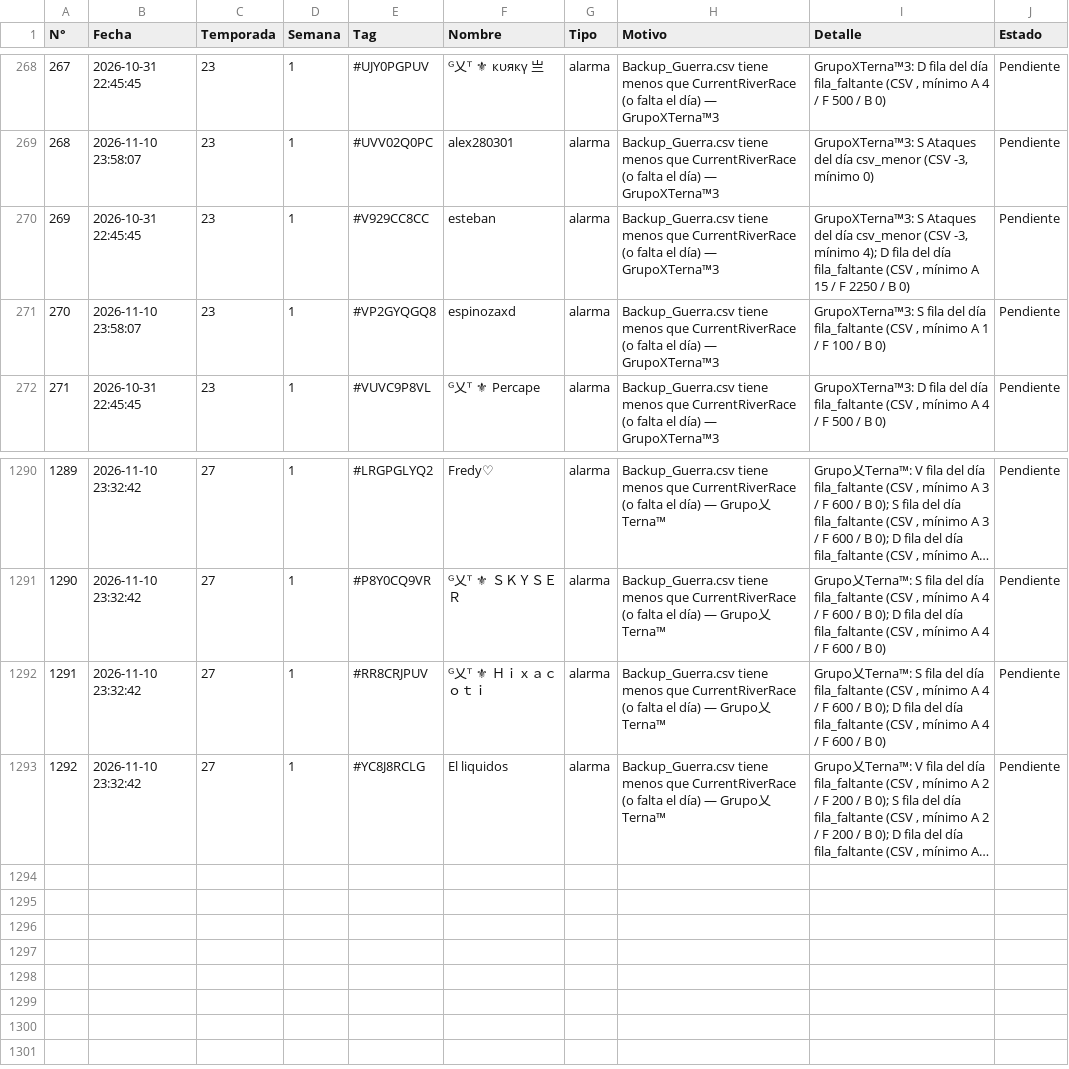
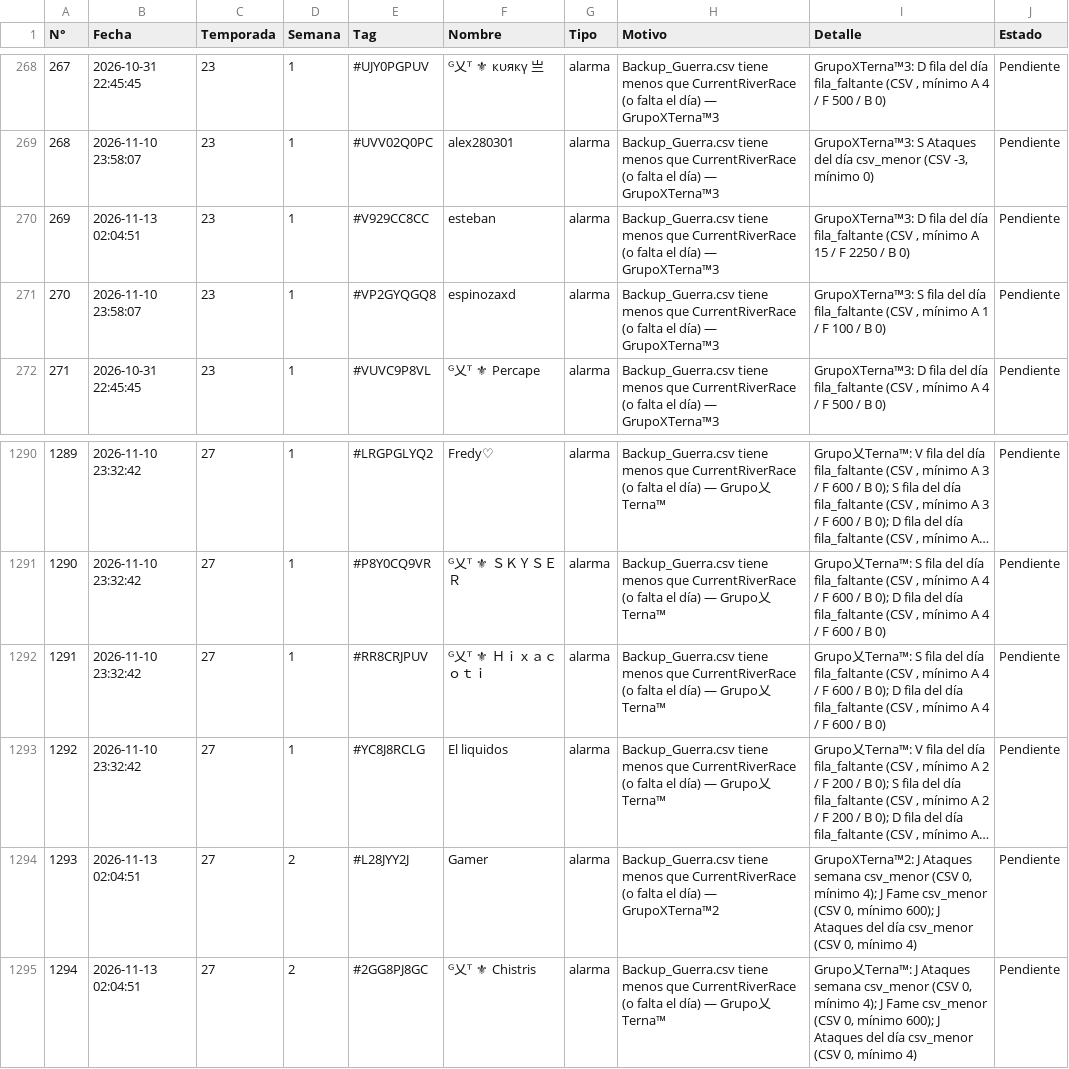
Before and after one commit to GrupoTerna/Backend, a CSV file: Datos descargados/CSV/Informes/Revision_Guerra.csv, drawn as a sheet; only a part is shown, gaps mark what is left out; long unchanged cells end in …; the diff names each change by its address in the sheet, - before the commit and + after, or states it on an @@ line.

```diff
--- a/Datos descargados/CSV/Informes/Revision_Guerra.csv
+++ b/Datos descargados/CSV/Informes/Revision_Guerra.csv
-B270 (Fecha): 2026-10-31 22:45:45
+B270 (Fecha): 2026-11-13 02:04:51
-I270 (Detalle): GrupoXTerna™3: S Ataques del día csv_menor (CSV -3, mínimo 4); D fila…
+I270 (Detalle): GrupoXTerna™3: D fila…
+row 1294: 1293 | 2026-11-13 02:04:51 | 27 | 2 | #L28JYY2J | Gamer | alarma | Backup_Guerra.csv tiene menos que CurrentRiverRace (o falta el día) — GrupoXTerna™2 | GrupoXTerna™2: J Ataques semana csv_menor (CSV 0, mínimo 4); J Fame csv_menor (CSV 0, mínimo 600); J Ataques del día csv_menor (CSV 0, mínimo 4) | Pendiente
+row 1295: 1294 | 2026-11-13 02:04:51 | 27 | 2 | #2GG8PJ8GC | ᴳ乂ᵀ ⚜ Chistris | alarma | Backup_Guerra.csv tiene menos que CurrentRiverRace (o falta el día) — Grupo乂Terna™ | Grupo乂Terna™: J Ataques semana csv_menor (CSV 0, mínimo 4); J Fame csv_menor (CSV 0, mínimo 600); J Ataques del día csv_menor (CSV 0, mínimo 4) | Pendiente
```
Also changed, not shown: Datos descargados/CSV/Hojas/Backup_Guerra_Logs.csv, 36 other files.
